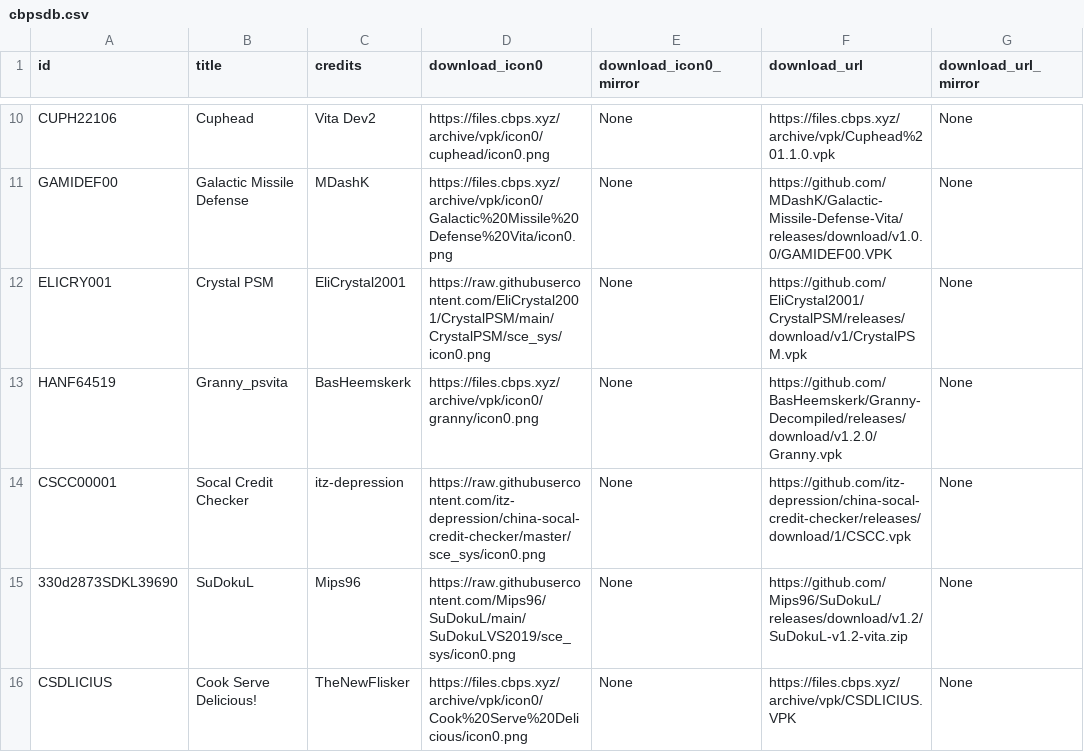
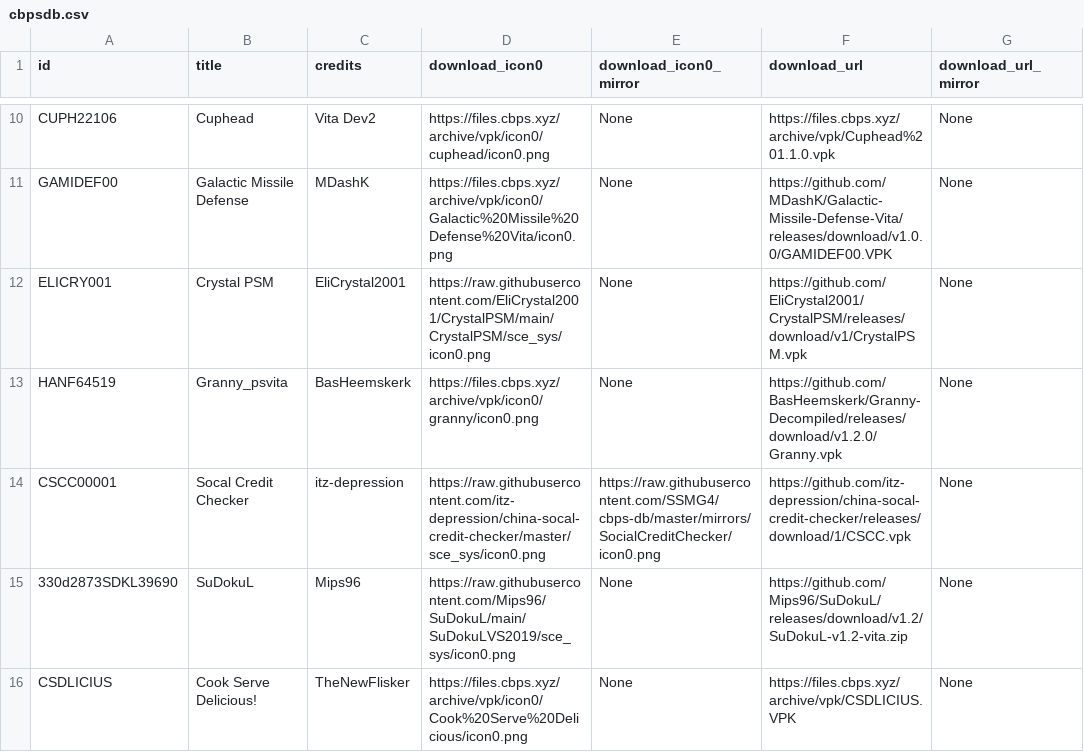
Before and after one commit to Team-CBPS/cbps-db, a CSV file: cbpsdb.csv, drawn as a sheet; only a part is shown, gaps mark what is left out; the diff names each change by its address in the sheet, - before the commit and + after, or states it on an @@ line.

Commit message:
Update cbpsdb.csv

```diff
--- a/cbpsdb.csv
+++ b/cbpsdb.csv
-E14 (download_icon0_mirror): None
+E14 (download_icon0_mirror): https://raw.githubusercontent.com/SSMG4/cbps-db/master/mirrors/SocialCreditChecker/icon0.png
```
